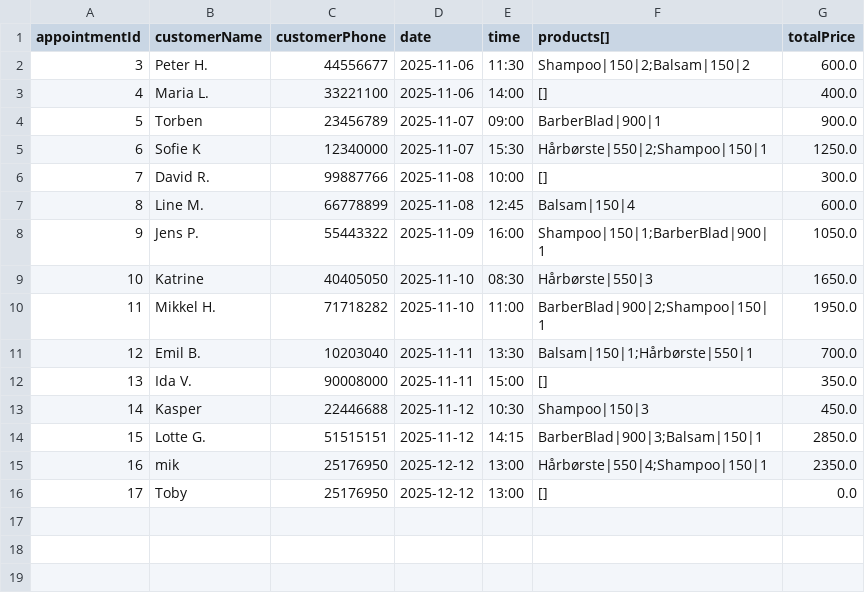
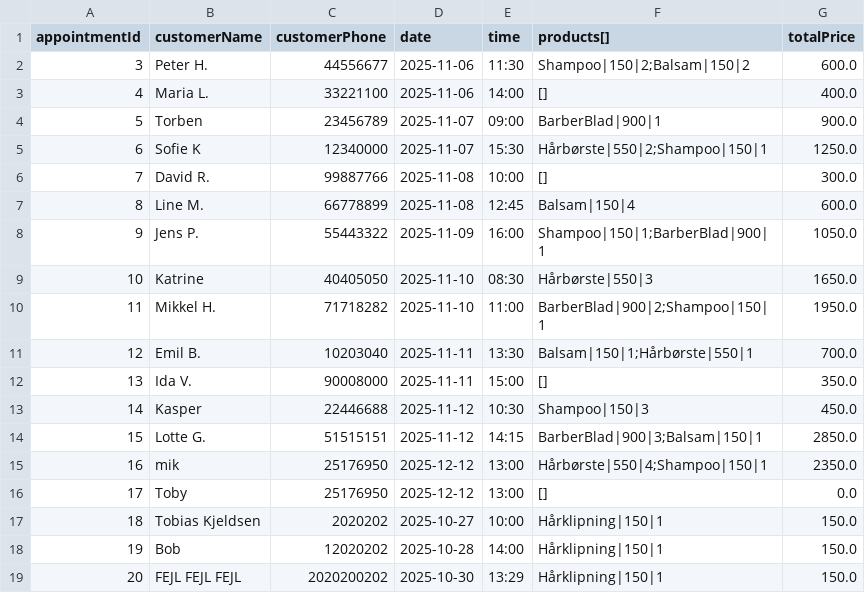
Before and after one commit to Nelsoon-ds/HarrysSalon, a CSV file: masterdata/bookings.csv, drawn as a sheet; the diff names each change by its address in the sheet, - before the commit and + after, or states it on an @@ line.

```diff
--- a/masterdata/bookings.csv
+++ b/masterdata/bookings.csv
+row 17: 18 | Tobias Kjeldsen | 2020202 | 2025-10-27 | 10:00 | Hårklipning|150|1 | 150.0
+row 18: 19 | Bob | 12020202 | 2025-10-28 | 14:00 | Hårklipning|150|1 | 150.0
+row 19: 20 | FEJL FEJL FEJL | 2020200202 | 2025-10-30 | 13:29 | Hårklipning|150|1 | 150.0
```
Also changed, not shown: 2 other files.
